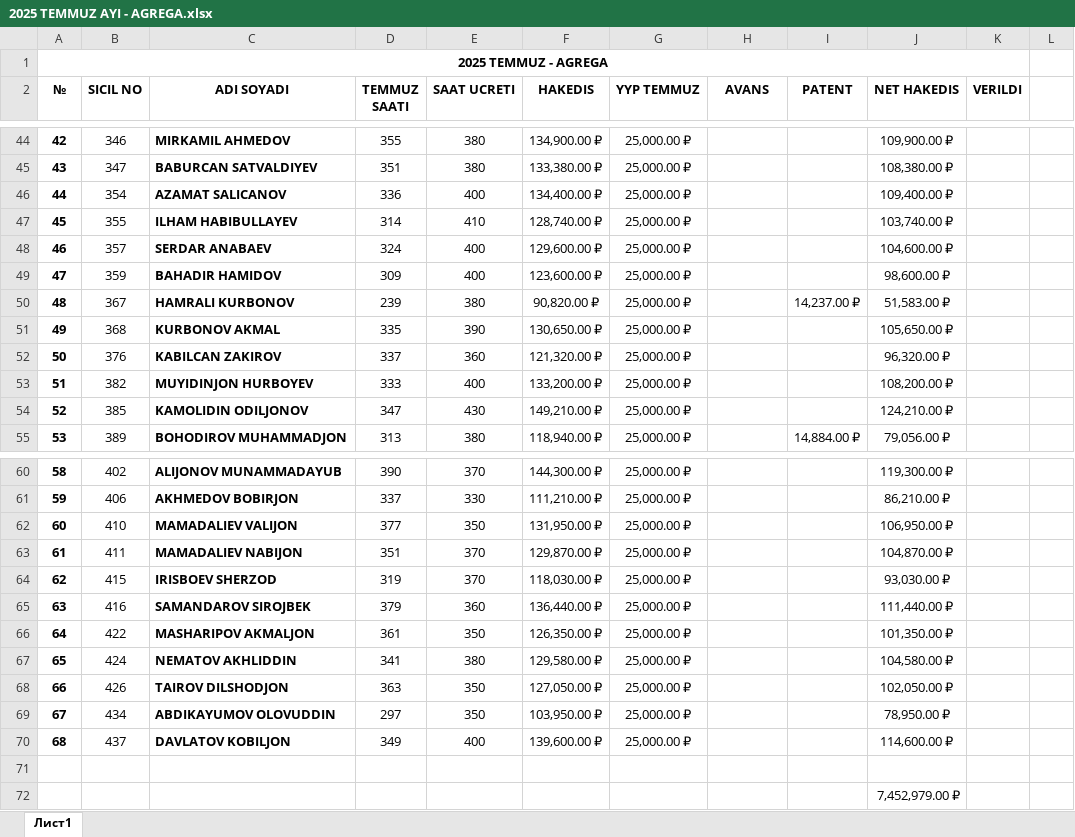
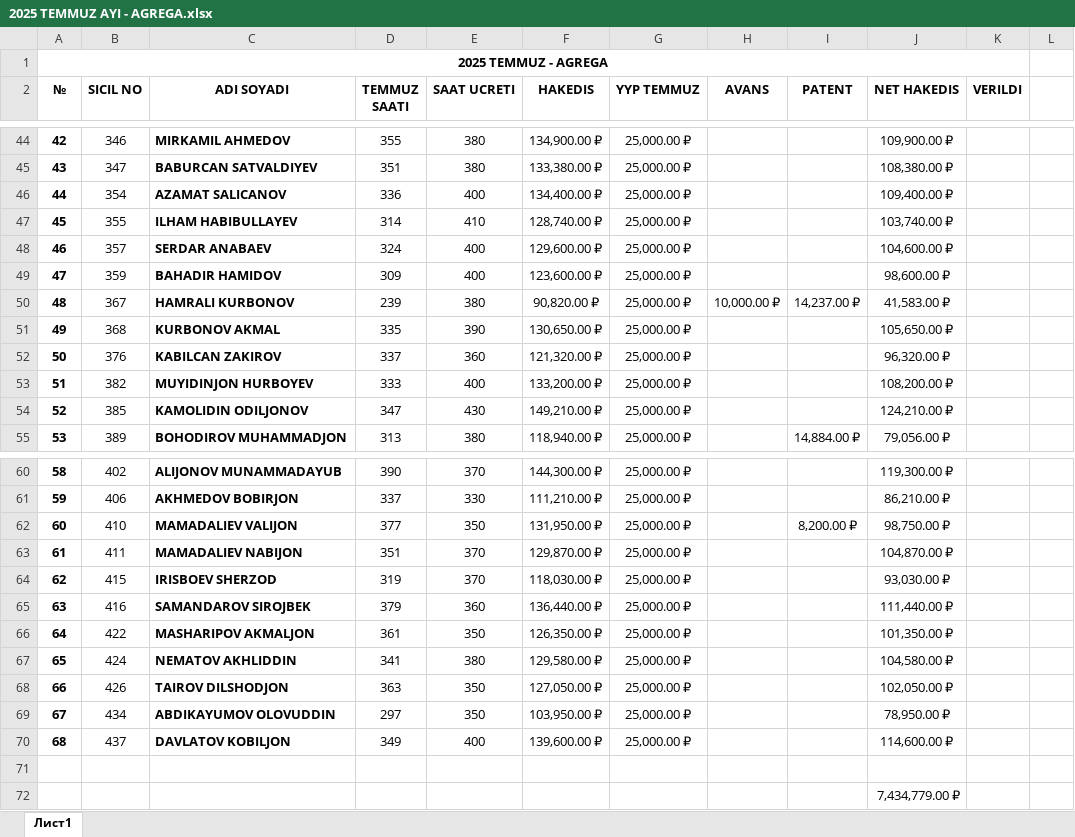
Before and after one commit to GuvenEminSamil/OfisDosyalariYedegi, an Excel workbook: Ofis Dosyalari/HAKEDISLER/2025/TEMMUZ 2025/2025 TEMMUZ AYI - AGREGA.xlsx, sheet Лист1, drawn as a sheet; only a part is shown, gaps mark what is left out; values as stored, in another font and other column widths than the file's, no borders; the diff names each change by its address in the sheet, - before the commit and + after, or states it on an @@ line.

```diff
--- a/Ofis Dosyalari/HAKEDISLER/2025/TEMMUZ 2025/2025 TEMMUZ AYI - AGREGA.xlsx (sheet Лист1)
+++ b/Ofis Dosyalari/HAKEDISLER/2025/TEMMUZ 2025/2025 TEMMUZ AYI - AGREGA.xlsx (sheet Лист1)
-H50 (AVANS): (empty)
+H50 (AVANS): 10,000.00 ₽
-J50 (NET HAKEDIS): 51,583.00 ₽
+J50 (NET HAKEDIS): 41,583.00 ₽
-I62 (PATENT): (empty)
+I62 (PATENT): 8,200.00 ₽
-J62 (NET HAKEDIS): 106,950.00 ₽
+J62 (NET HAKEDIS): 98,750.00 ₽
-J72 (NET HAKEDIS): 7,452,979.00 ₽
+J72 (NET HAKEDIS): 7,434,779.00 ₽
```
Also changed, not shown: Ofis Dosyalari/HAKEDISLER/2025/HAZIRAN 2025/2025 HAZIRAN AYI - TURKLER.xlsx, Ofis Dosyalari/HAKEDISLER/2025/HAZIRAN 2025/2025 HAZIRAN AYI.xlsx, 3 other files.
